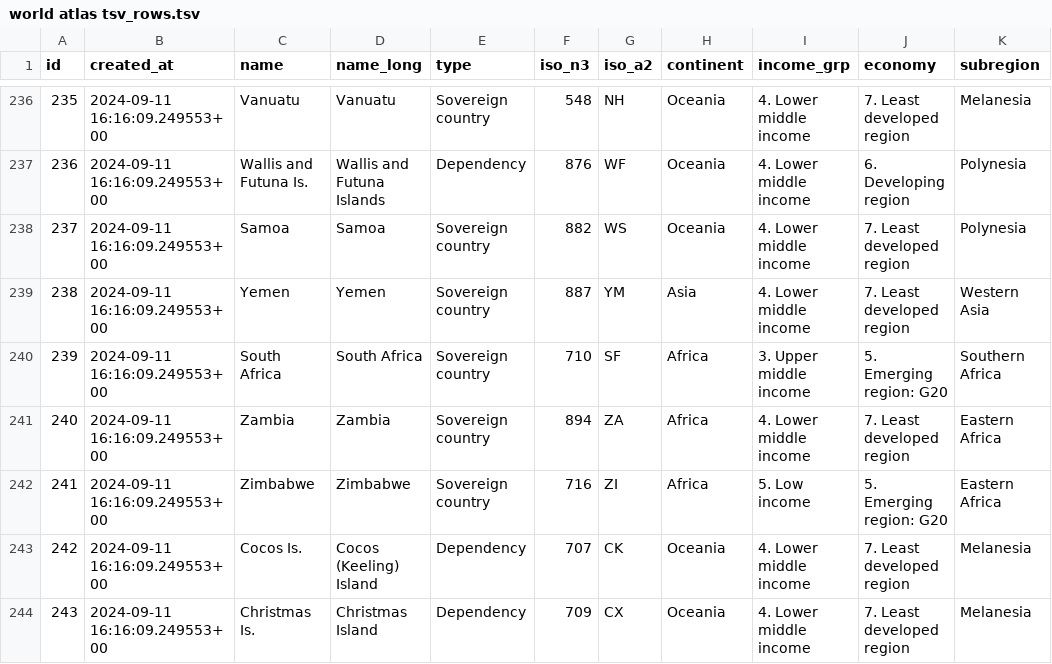
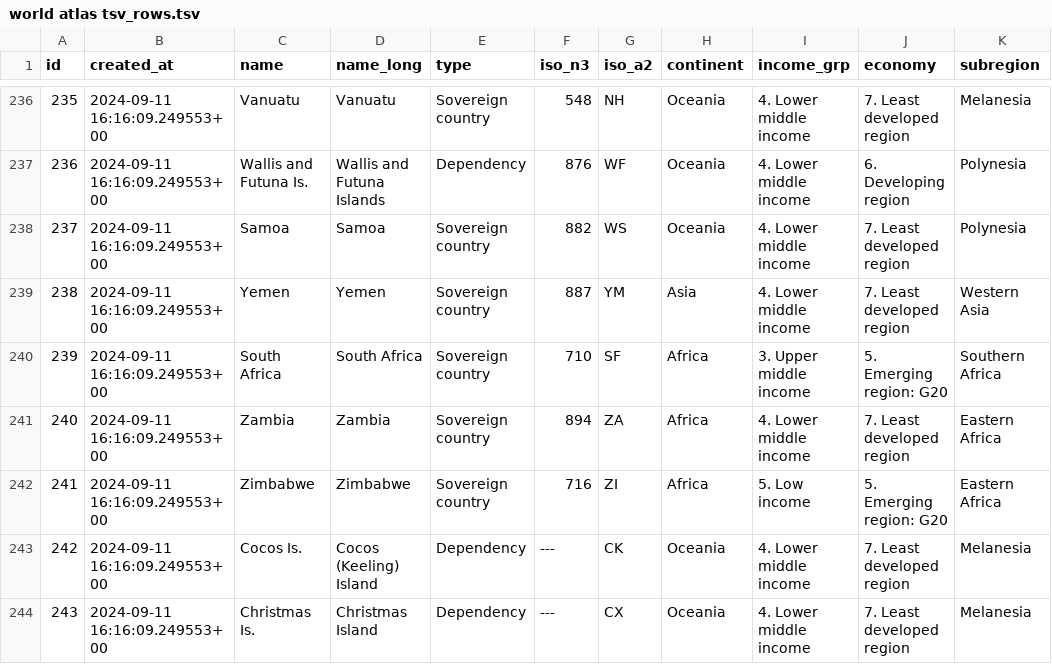
Before and after one commit to kcpatt27/world-atlas-2-world-factbook, a TSV file: world atlas tsv_rows.tsv, drawn as a sheet; only a part is shown, gaps mark what is left out; the diff names each change by its address in the sheet, - before the commit and + after, or states it on an @@ line.

Commit message:
Update world atlas tsv_rows.tsv
removed iso_n3 for Cocos and CHristmas islands for debug

```diff
--- a/world atlas tsv_rows.tsv
+++ b/world atlas tsv_rows.tsv
-F243 (iso_n3): 707
+F243 (iso_n3): ---
-F244 (iso_n3): 709
+F244 (iso_n3): ---
```
